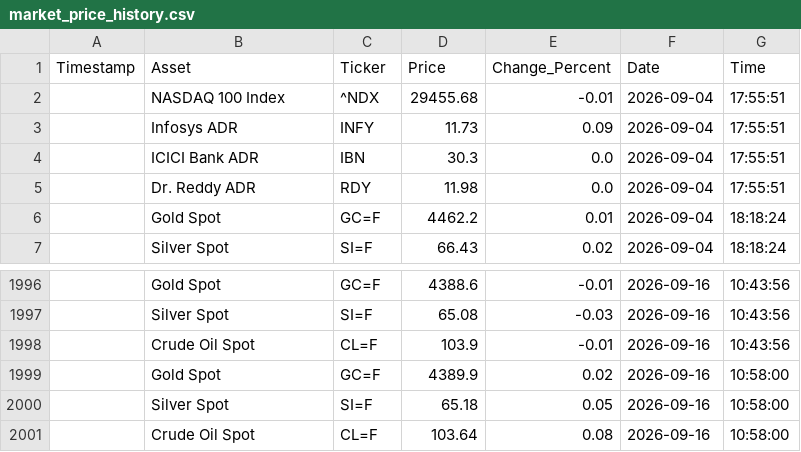
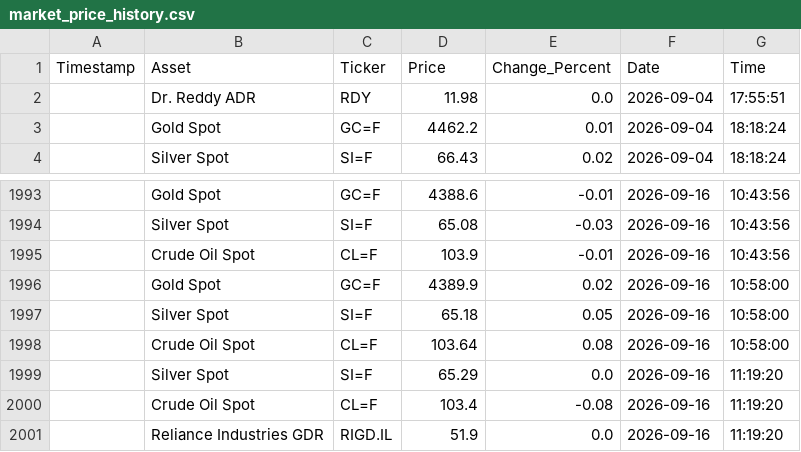
Before and after one commit to bubi001/etf-automated-tracker, a CSV file: market_price_history.csv, drawn as a sheet; only a part is shown, gaps mark what is left out; removed rows and columns are numbered as before the commit, all else as after; the diff names each change by its address in the sheet, - before the commit and + after, or states it on an @@ line.

```diff
--- a/market_price_history.csv
+++ b/market_price_history.csv
-row 2:  | NASDAQ 100 Index | ^NDX | 29455.68 | -0.01 | 2026-09-04 | 17:55:51
-row 3:  | Infosys ADR | INFY | 11.73 | 0.09 | 2026-09-04 | 17:55:51
-row 4:  | ICICI Bank ADR | IBN | 30.3 | 0.0 | 2026-09-04 | 17:55:51
+row 1999:  | Silver Spot | SI=F | 65.29 | 0.0 | 2026-09-16 | 11:19:20
+row 2000:  | Crude Oil Spot | CL=F | 103.4 | -0.08 | 2026-09-16 | 11:19:20
+row 2001:  | Reliance Industries GDR | RIGD.IL | 51.9 | 0.0 | 2026-09-16 | 11:19:20
```
